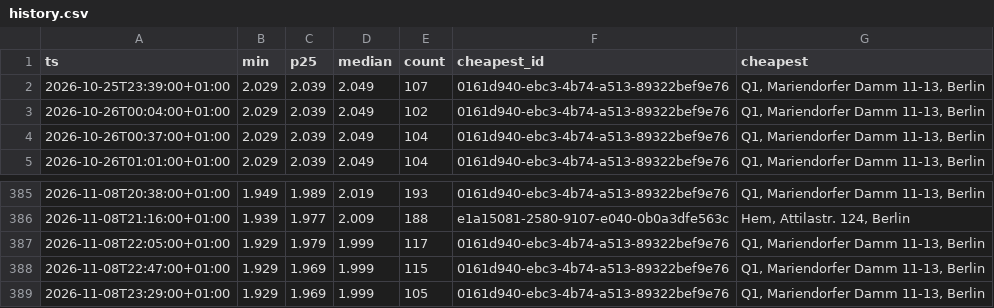
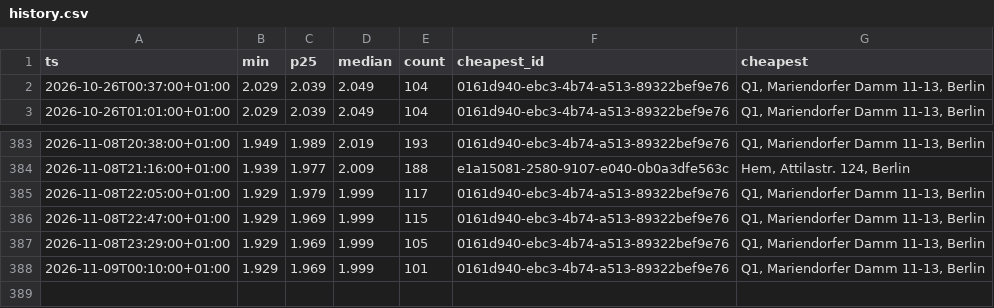
Before and after one commit to robin300992/spritpreis, a CSV file: docs/data/history.csv, drawn as a sheet; only a part is shown, gaps mark what is left out.

```diff
--- a/docs/data/history.csv
+++ b/docs/data/history.csv
@@ -1,4 +1,2 @@
 ts,min,p25,median,count,cheapest_id,cheapest
-2026-10-25T23:39:00+01:00,2.029,2.039,2.049,107,0161d940-ebc3-4b74-a513-89322bef9e76,"Q1, Mariendorfer Damm 11-13, Berlin"
-2026-10-26T00:04:00+01:00,2.029,2.039,2.049,102,0161d940-ebc3-4b74-a513-89322bef9e76,"Q1, Mariendorfer Damm 11-13, Berlin"
 2026-10-26T00:37:00+01:00,2.029,2.039,2.049,104,0161d940-ebc3-4b74-a513-89322bef9e76,"Q1, Mariendorfer Damm 11-13, Berlin"
@@ -389 +387,2 @@ ts,min,p25,median,count,cheapest_id,cheapest
 2026-11-08T23:29:00+01:00,1.929,1.969,1.999,105,0161d940-ebc3-4b74-a513-89322bef9e76,"Q1, Mariendorfer Damm 11-13, Berlin"
+2026-11-09T00:10:00+01:00,1.929,1.969,1.999,101,0161d940-ebc3-4b74-a513-89322bef9e76,"Q1, Mariendorfer Damm 11-13, Berlin"
```
Also changed, not shown: 2 other files.
